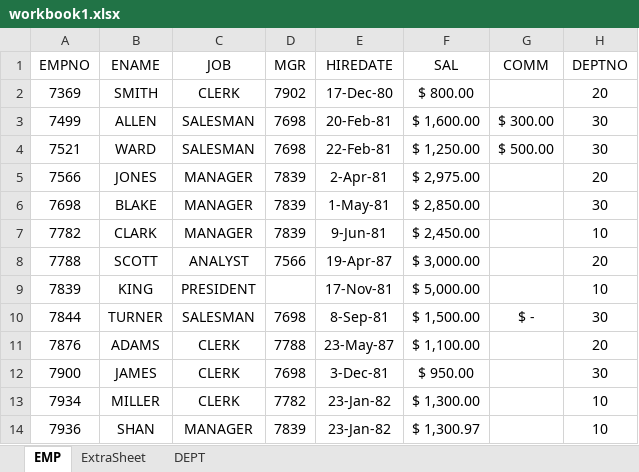
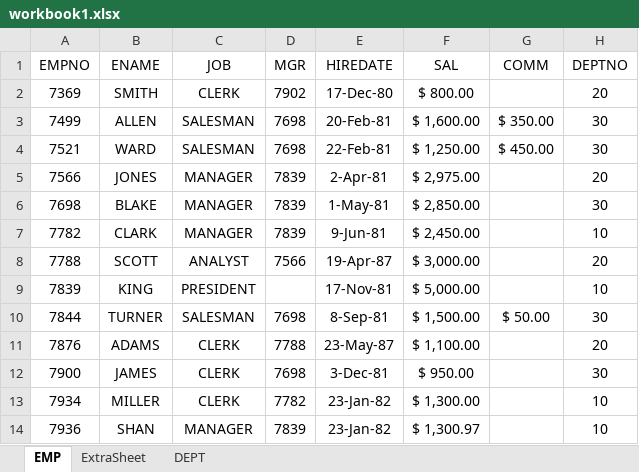
Before and after one commit to ShanKonduru/ExcelFileCoparisionPy, an Excel workbook: workbook1.xlsx, sheet EMP, drawn as a sheet; values as stored, in another font and other column widths than the file's, no borders; the diff names each change by its address in the sheet, - before the commit and + after, or states it on an @@ line.

```diff
--- a/workbook1.xlsx (sheet EMP)
+++ b/workbook1.xlsx (sheet EMP)
-G3 (COMM): $ 300.00
+G3 (COMM): $ 350.00
-G4 (COMM): $ 500.00
+G4 (COMM): $ 450.00
-G10 (COMM): $ -
+G10 (COMM): $ 50.00
```
Also changed, not shown: workbook2.xlsx, 10 other files.
